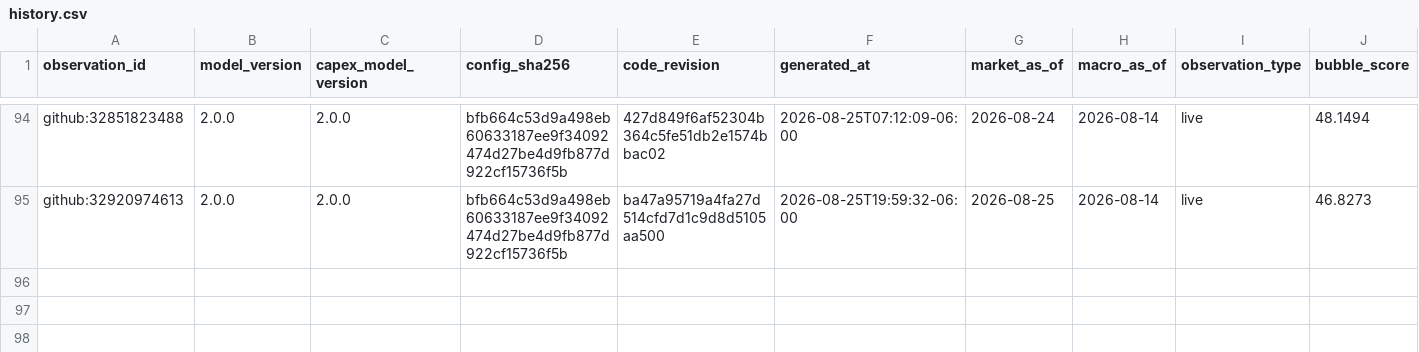
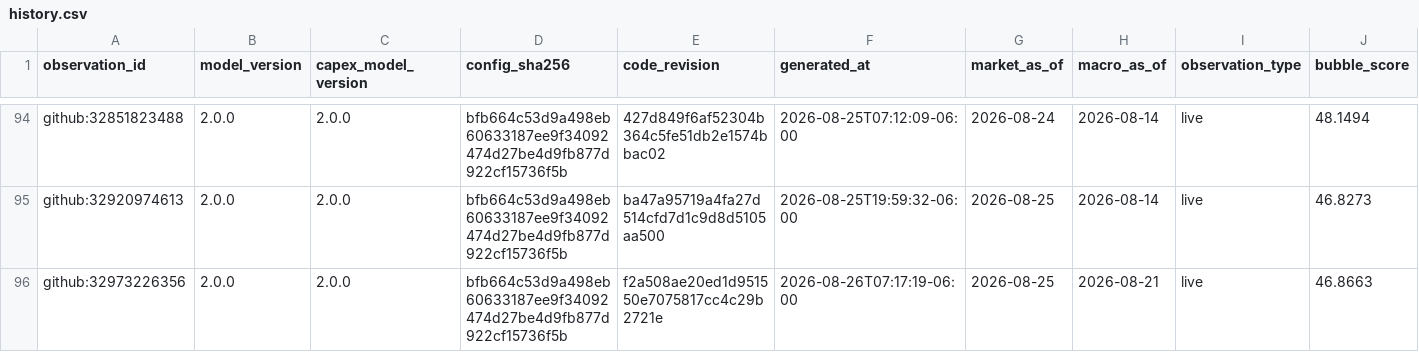
Before and after one commit to Bluxor-ai/radar-de-la-burbuja-ia, a CSV file: data/history.csv, drawn as a sheet; only a part is shown, gaps mark what is left out; rows hold the shown columns only; the diff names each change by its address in the sheet, - before the commit and + after, or states it on an @@ line.

```diff
--- a/data/history.csv
+++ b/data/history.csv
+row 96: github:32973226356 | 2.0.0 | 2.0.0 | bfb664c53d9a498eb60633187ee9f34092474d27be4d9fb877d922cf15736f5b | f2a508ae20ed1d951550e7075817cc4c29b2721e | 2026-08-26T07:17:19-06:00 | 2026-08-25 | 2026-08-21 | live | 46.8663
```
Also changed, not shown: data/gpu_price_history.csv, public/gpu_price_history.csv, 6 other files.
